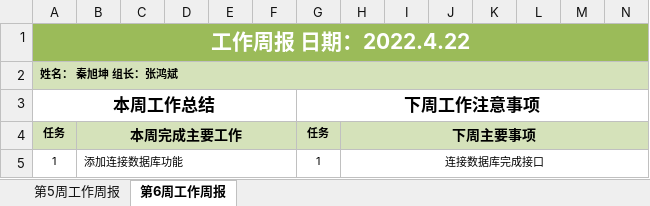
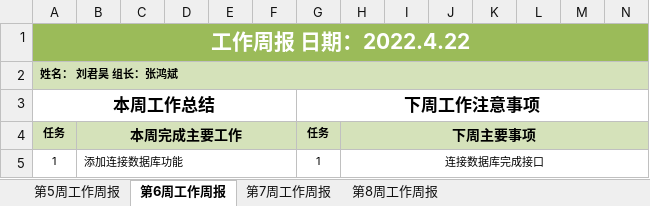
Before and after one commit to AzureStarz/IDPhotoProductionPlatform, an Excel workbook: weeklyReport/刘君昊/刘君昊周报.xlsx, sheet 第6周工作周报, drawn as a sheet; only a part is shown; values as stored, in another font and other column widths than the file's, no borders; the diff names each change by its address in the sheet, - before the commit and + after, or states it on an @@ line.

```diff
--- a/weeklyReport/刘君昊/刘君昊周报.xlsx (sheet 第6周工作周报)
+++ b/weeklyReport/刘君昊/刘君昊周报.xlsx (sheet 第6周工作周报)
+sheet tab: 第7周工作周报
+sheet tab: 第8周工作周报
-A2: 姓名： 秦旭坤 组长：张鸿斌
+A2: 姓名： 刘君昊 组长：张鸿斌
```
Also changed, not shown: sheet 第5周工作周报.
